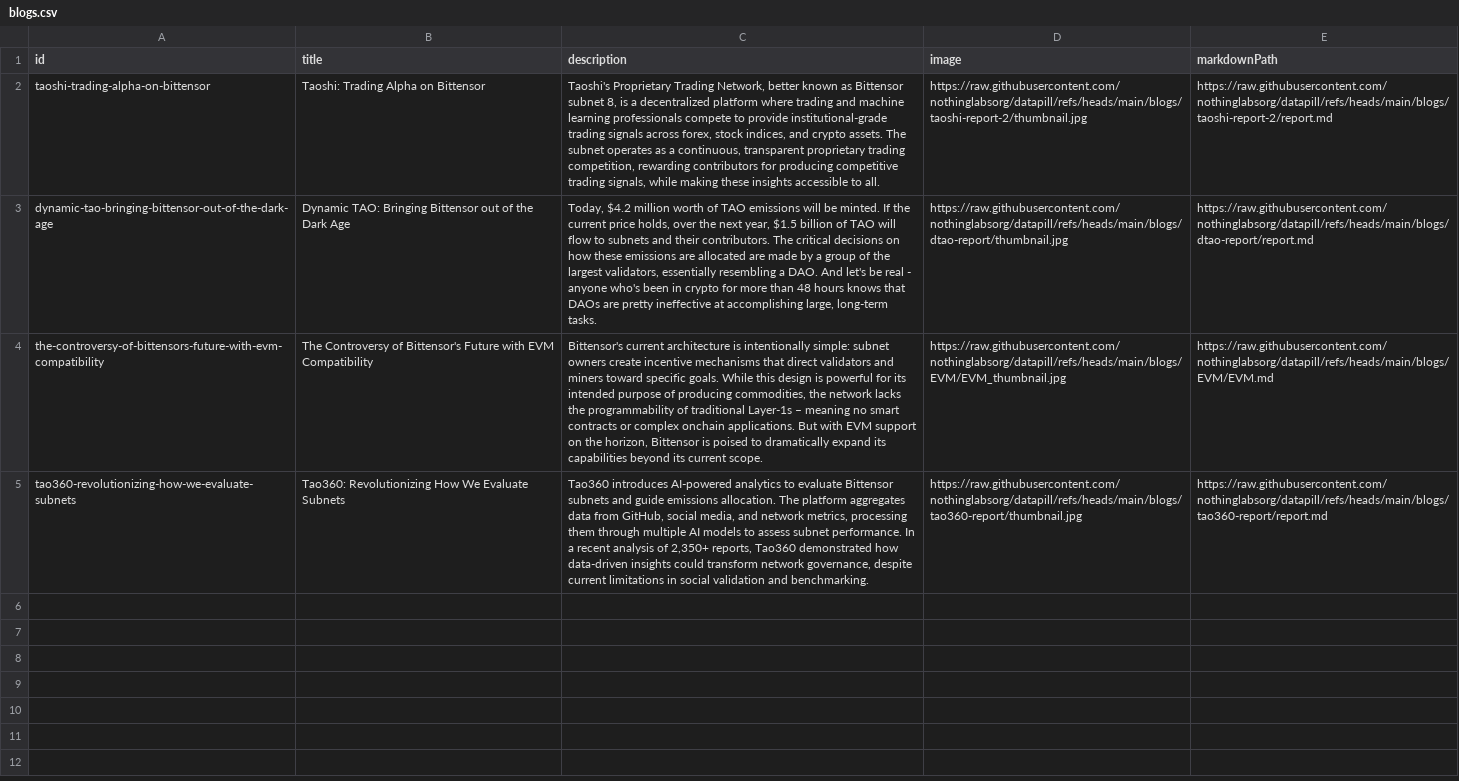
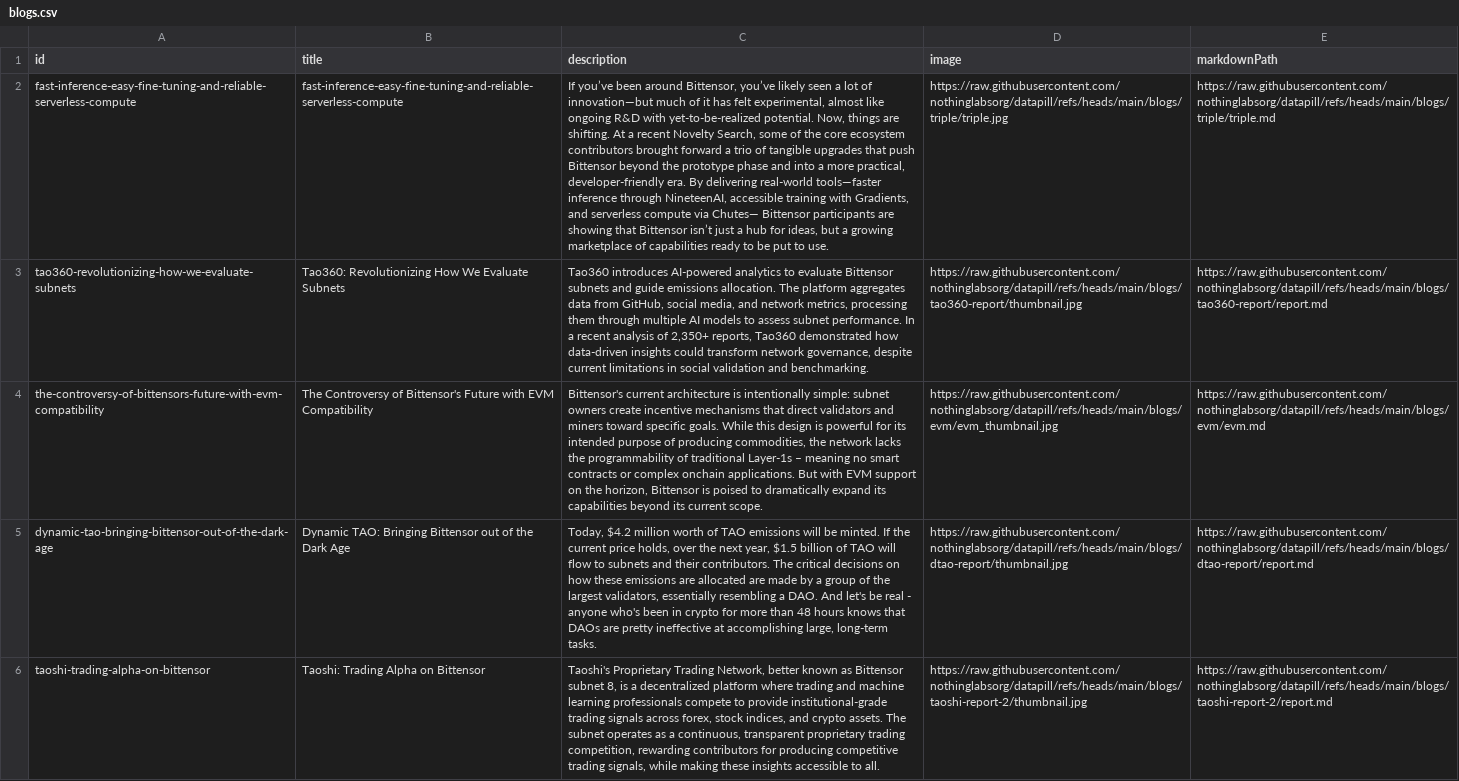
Before and after one commit to nothinglabsorg/datapill, a CSV file: staging/blogs.csv, drawn as a sheet; removed rows and columns are numbered as before the commit, all else as after; the diff names each change by its address in the sheet, - before the commit and + after, or states it on an @@ line.

Commit message:
Add files via upload

```diff
--- a/staging/blogs.csv
+++ b/staging/blogs.csv
+row 2: fast-inference-easy-fine-tuning-and-reliable-serverless-compute | fast-inference-easy-fine-tuning-and-reliable-serverless-compute | If you’ve been around Bittensor, you’ve likely seen a lot of innovation—but much of it has felt experimental, almost like ongoing R&D with yet-to-be-realized potential. Now, things are shifting. At a recent Novelty Search, some of the core ecosystem contributors brought forward a trio of tangible upgrades that push Bittensor beyond the prototype phase and into a more practical, developer-friendly era. By delivering real-world tools—faster inference through NineteenAI, accessible training with Gradients, and serverless compute via Chutes— Bittensor participants are showing that Bittensor isn’t just a hub for ideas, but a growing marketplace of capabilities ready to be put to use. | https://raw.githubusercontent.com/nothinglabsorg/datapill/refs/heads/main/blogs/triple/triple.jpg | https://raw.githubusercontent.com/nothinglabsorg/datapill/refs/heads/main/blogs/triple/triple.md
@@ row 5 moved to row 3: tao360-revolutionizing-how-we-evaluate-s… @@
+row 4: the-controversy-of-bittensors-future-with-evm-compatibility | The Controversy of Bittensor's Future with EVM Compatibility | Bittensor's current architecture is intentionally simple: subnet owners create incentive mechanisms that direct validators and miners toward specific goals. While this design is powerful for its intended purpose of producing commodities, the network lacks the programmability of traditional Layer-1s – meaning no smart contracts or complex onchain applications. But with EVM support on the horizon, Bittensor is poised to dramatically expand its capabilities beyond its current scope. | https://raw.githubusercontent.com/nothinglabsorg/datapill/refs/heads/main/blogs/evm/evm_thumbnail.jpg | https://raw.githubusercontent.com/nothinglabsorg/datapill/refs/heads/main/blogs/evm/evm.md
@@ row 3 moved to row 5: dynamic-tao-bringing-bittensor-out-of-th… @@
-row 4: the-controversy-of-bittensors-future-with-evm-compatibility | The Controversy of Bittensor's Future with EVM Compatibility | Bittensor's current architecture is intentionally simple: subnet owners create incentive mechanisms that direct validators and miners toward specific goals. While this design is powerful for its intended purpose of producing commodities, the network lacks the programmability of traditional Layer-1s – meaning no smart contracts or complex onchain applications. But with EVM support on the horizon, Bittensor is poised to dramatically expand its capabilities beyond its current scope. | https://raw.githubusercontent.com/nothinglabsorg/datapill/refs/heads/main/blogs/EVM/EVM_thumbnail.jpg | https://raw.githubusercontent.com/nothinglabsorg/datapill/refs/heads/main/blogs/EVM/EVM.md
```
